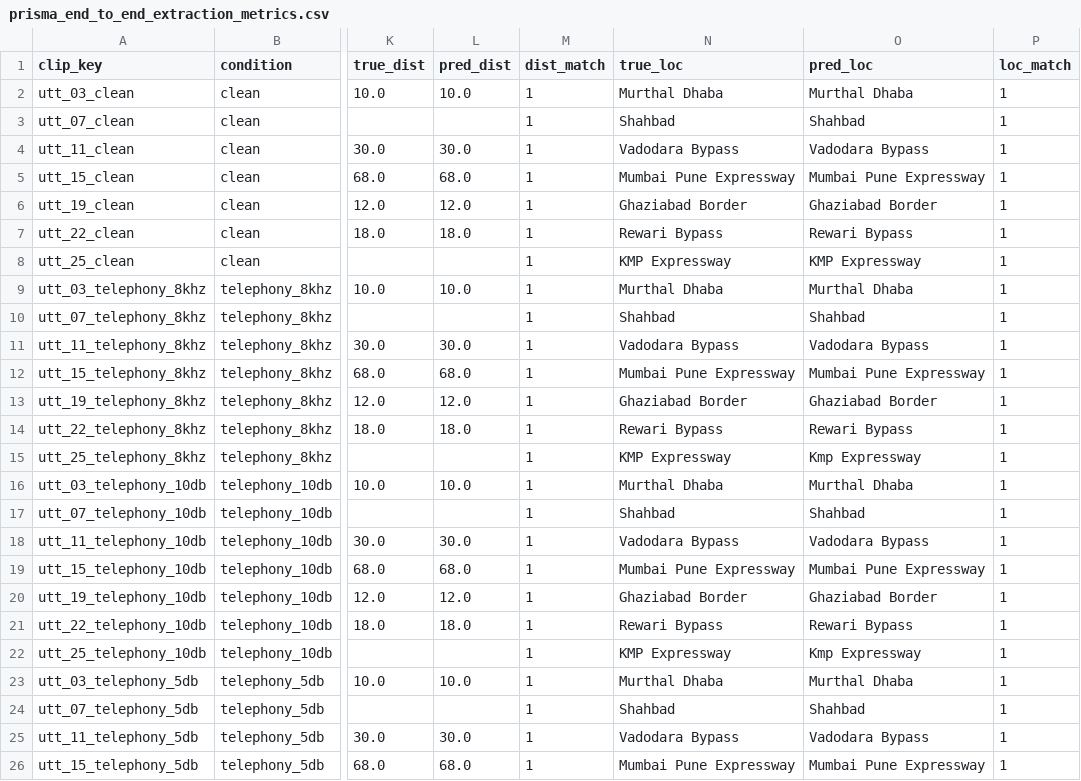
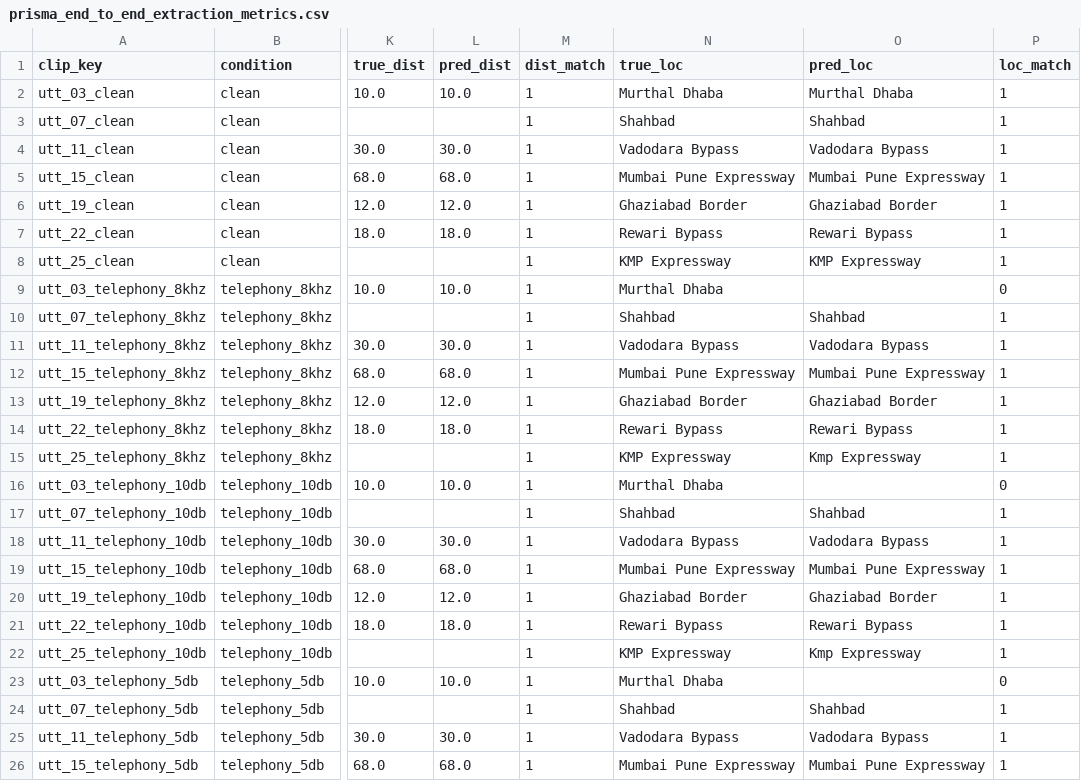
Before and after one commit to vishalbhardwaj-source/Vaani, a CSV file: benchmark/results/prisma_end_to_end_extraction_metrics.csv, drawn as a sheet; only a part is shown, gaps mark what is left out; the diff names each change by its address in the sheet, - before the commit and + after, or states it on an @@ line.

Commit message:
feat: evaluate 10 fresh unseen sentences on live Prisma STT, clean Devanagari gazetteer, purge leftover Evon latency claims, and embed live Prisma tables in README

```diff
--- a/benchmark/results/prisma_end_to_end_extraction_metrics.csv
+++ b/benchmark/results/prisma_end_to_end_extraction_metrics.csv
-O9 (pred_loc): Murthal Dhaba
+O9 (pred_loc): (empty)
-P9 (loc_match): 1
+P9 (loc_match): 0
-O16 (pred_loc): Murthal Dhaba
+O16 (pred_loc): (empty)
-P16 (loc_match): 1
+P16 (loc_match): 0
-O23 (pred_loc): Murthal Dhaba
+O23 (pred_loc): (empty)
-P23 (loc_match): 1
+P23 (loc_match): 0
```
Also changed, not shown: benchmark/results/summary_metrics.csv, 19 other files.
